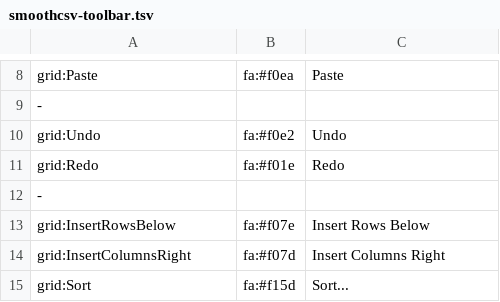
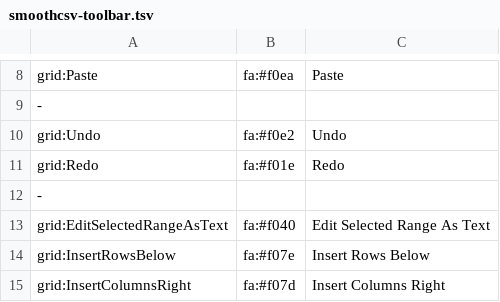
Before and after one commit to k-hatano/smoothcsv, a TSV file: smoothcsv-app-modules/smoothcsv-core/src/main/resources/smoothcsv-core/smoothcsv-toolbar.tsv, drawn as a sheet; only a part is shown, gaps mark what is left out; the shorter side is filled out with more unchanged rows.

```diff
--- a/smoothcsv-app-modules/smoothcsv-core/src/main/resources/smoothcsv-core/smoothcsv-toolbar.tsv
+++ b/smoothcsv-app-modules/smoothcsv-core/src/main/resources/smoothcsv-core/smoothcsv-toolbar.tsv
@@ -12,2 +12,3 @@ grid:Redo	fa:#f01e	Redo
 -
+grid:EditSelectedRangeAsText	fa:#f040	Edit Selected Range As Text
 grid:InsertRowsBelow	fa:#f07e	Insert Rows Below
```
Also changed, not shown: smoothcsv-app-modules/smoothcsv-core/src/main/resources/smoothcsv-core/smoothcsv-contextmenu.tsv, smoothcsv-app-modules/smoothcsv-core/src/main/resources/smoothcsv-core/smoothcsv-contextmenu_ja.tsv, 3 other files.
